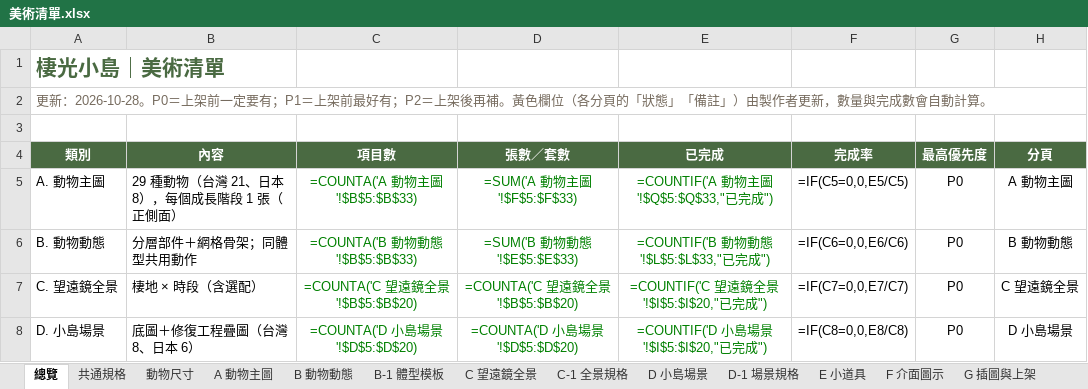
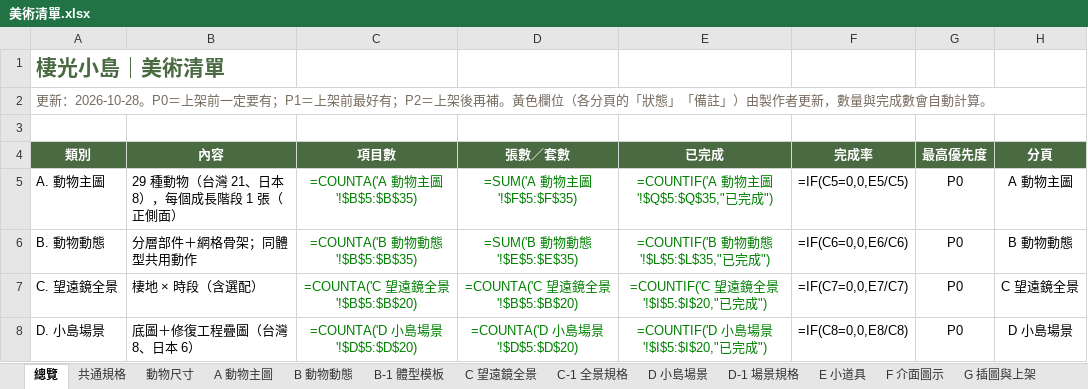
Before and after one commit to Lab515-Ang/Yoyo_island, an Excel workbook: docs/美術清單.xlsx, sheet 總覽, drawn as a sheet; only a part is shown; values as stored, in another font and other column widths than the file's, no borders; formulas without a stored value are shown as written; the diff names each change by its address in the sheet, - before the commit and + after, or states it on an @@ line.

```diff
--- a/docs/美術清單.xlsx (sheet 總覽)
+++ b/docs/美術清單.xlsx (sheet 總覽)
-C5 (項目數): =COUNTA('A 動物主圖'!$B$5:$B$33)
+C5 (項目數): =COUNTA('A 動物主圖'!$B$5:$B$35)
-D5 (張數／套數): =SUM('A 動物主圖'!$F$5:$F$33)
+D5 (張數／套數): =SUM('A 動物主圖'!$F$5:$F$35)
-E5 (已完成): =COUNTIF('A 動物主圖'!$Q$5:$Q$33,"已完成")
+E5 (已完成): =COUNTIF('A 動物主圖'!$Q$5:$Q$35,"已完成")
-C6 (項目數): =COUNTA('B 動物動態'!$B$5:$B$33)
+C6 (項目數): =COUNTA('B 動物動態'!$B$5:$B$35)
-D6 (張數／套數): =SUM('B 動物動態'!$E$5:$E$33)
+D6 (張數／套數): =SUM('B 動物動態'!$E$5:$E$35)
-E6 (已完成): =COUNTIF('B 動物動態'!$L$5:$L$33,"已完成")
+E6 (已完成): =COUNTIF('B 動物動態'!$L$5:$L$35,"已完成")
```
Also changed, not shown: sheet B 動物動態, sheet A 動物主圖, 4 other files.
